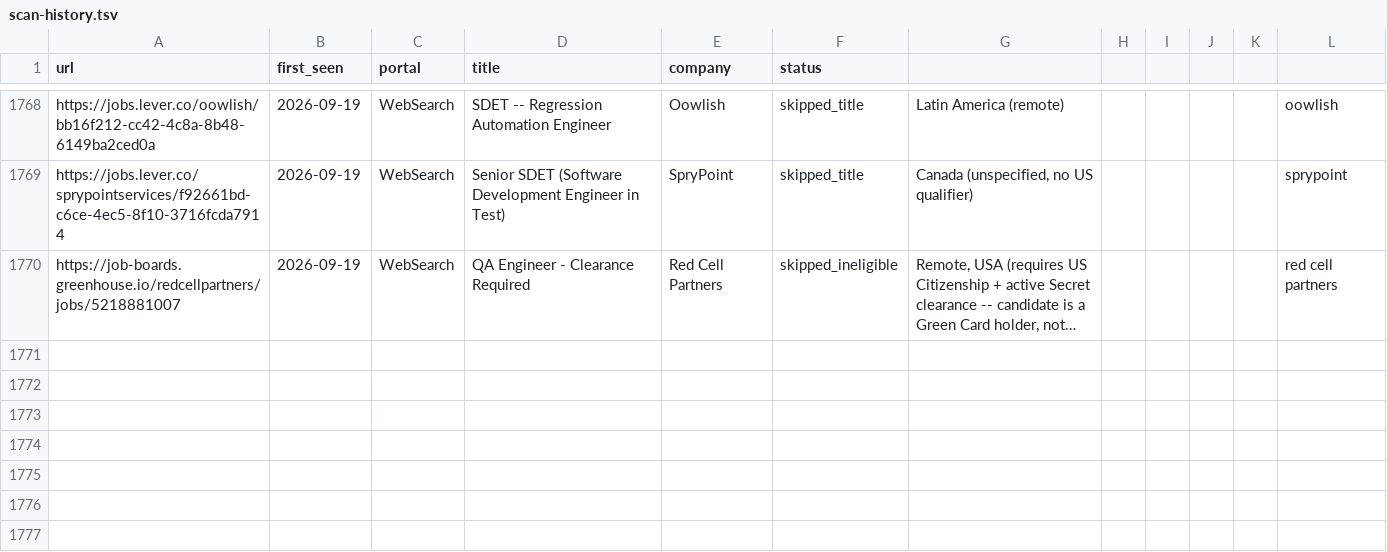
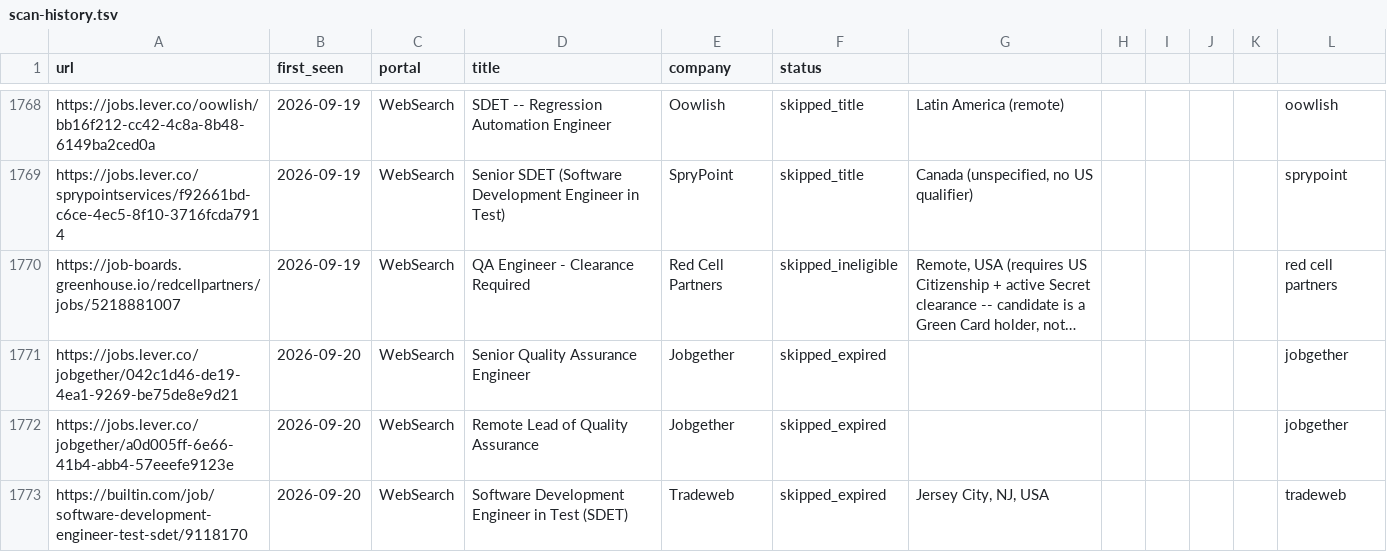
Before and after one commit to ahmets34/career-ops, a TSV file: data/scan-history.tsv, drawn as a sheet; only a part is shown, gaps mark what is left out; long unchanged cells end in …; the diff names each change by its address in the sheet, - before the commit and + after, or states it on an @@ line.

Commit message:
scan: websearch 2026-09-20 10:07 ET - 0 new offers

```diff
--- a/data/scan-history.tsv
+++ b/data/scan-history.tsv
+row 1771: https://jobs.lever.co/jobgether/042c1d46-de19-4ea1-9269-be75de8e9d21 | 2026-09-20 | WebSearch | Senior Quality Assurance Engineer | Jobgether | skipped_expired |  |  |  |  |  | jobgether
+row 1772: https://jobs.lever.co/jobgether/a0d005ff-6e66-41b4-abb4-57eeefe9123e | 2026-09-20 | WebSearch | Remote Lead of Quality Assurance | Jobgether | skipped_expired |  |  |  |  |  | jobgether
+row 1773: https://builtin.com/job/software-development-engineer-test-sdet/9118170 | 2026-09-20 | WebSearch | Software Development Engineer in Test (SDET) | Tradeweb | skipped_expired | Jersey City, NJ, USA |  |  |  |  | tradeweb
```
Also changed, not shown: 1 other file.
